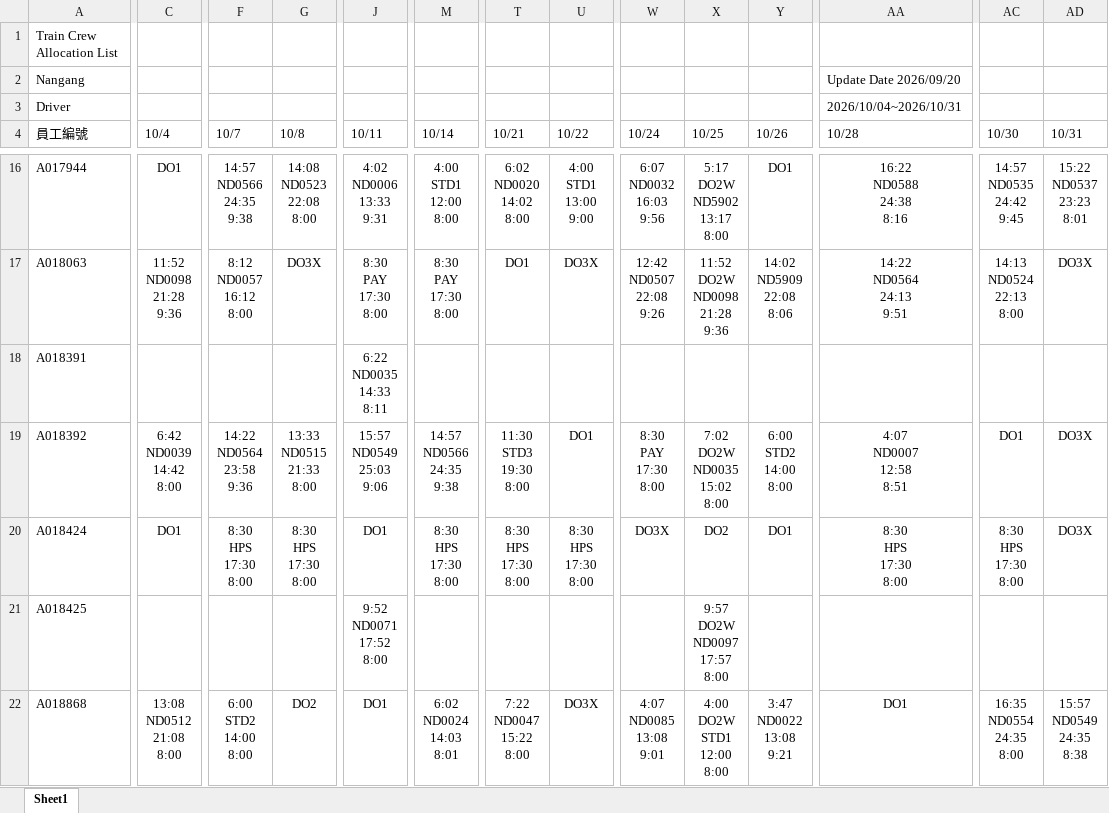
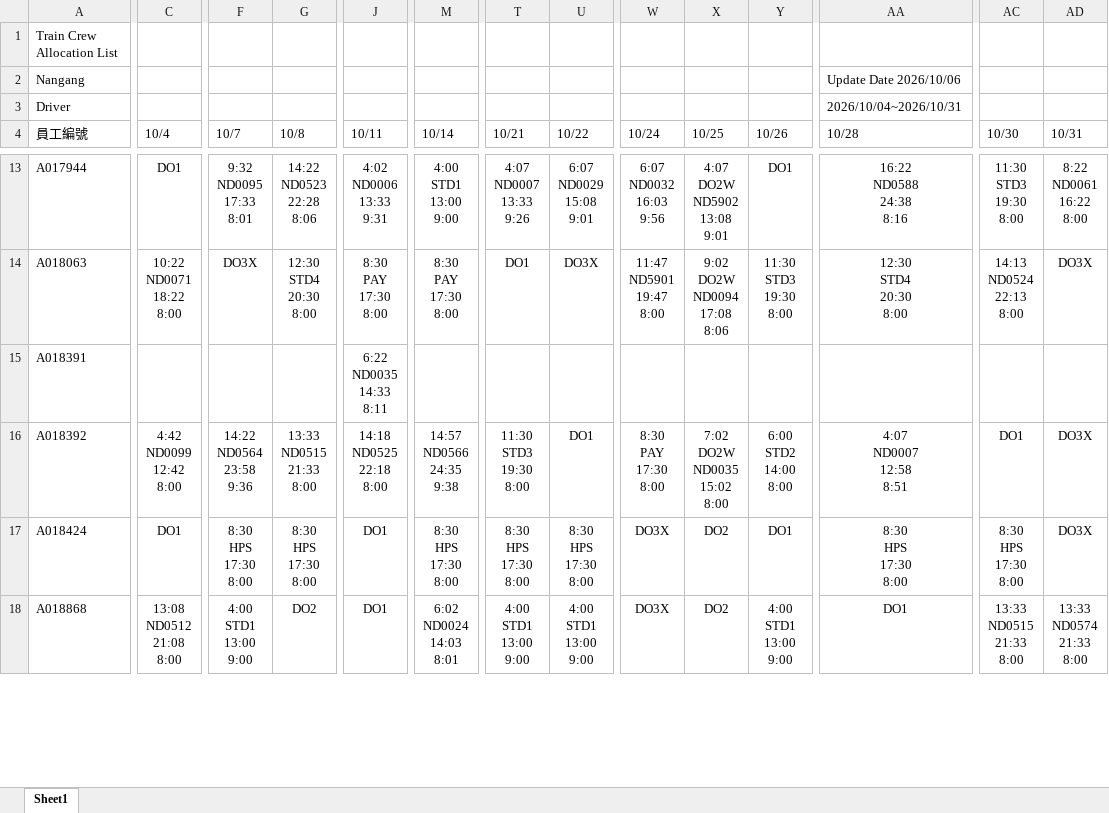
Before and after one commit to leooel911/TTN-duty, an Excel workbook: data/TTN/最新版班表/2026-10/TTN_TD.xlsx, sheet Sheet1, drawn as a sheet; only a part is shown, gaps mark what is left out; values as stored, in another font and other column widths than the file's, no borders; removed rows and columns are numbered as before the commit, all else as after; rows hold the shown columns only; ↵ is a line break in a cell; the diff covers the shown part only; the diff names each change by its address in the sheet, - before the commit and + after, or states it on an @@ line.

```diff
--- a/data/TTN/最新版班表/2026-10/TTN_TD.xlsx (sheet Sheet1)
+++ b/data/TTN/最新版班表/2026-10/TTN_TD.xlsx (sheet Sheet1)
-AA2 (10/28): Update Date 2026/09/20
+AA2 (10/28): Update Date 2026/10/06
-F13 (10/7): 14:57 ↵ ND0566 ↵ 24:35 ↵ 9:38
+F13 (10/7): 9:32 ↵ ND0095 ↵ 17:33 ↵ 8:01
-G13 (10/8): 14:08 ↵ ND0523 ↵ 22:08 ↵ 8:00
+G13 (10/8): 14:22 ↵ ND0523 ↵ 22:28 ↵ 8:06
-M13 (10/14): 4:00 ↵ STD1 ↵ 12:00 ↵ 8:00
+M13 (10/14): 4:00 ↵ STD1 ↵ 13:00 ↵ 9:00
-T13 (10/21): 6:02 ↵ ND0020 ↵ 14:02 ↵ 8:00
+T13 (10/21): 4:07 ↵ ND0007 ↵ 13:33 ↵ 9:26
-U13 (10/22): 4:00 ↵ STD1 ↵ 13:00 ↵ 9:00
+U13 (10/22): 6:07 ↵ ND0029 ↵ 15:08 ↵ 9:01
-X13 (10/25): 5:17 ↵ DO2W ↵ ND5902 ↵ 13:17 ↵ 8:00
+X13 (10/25): 4:07 ↵ DO2W ↵ ND5902 ↵ 13:08 ↵ 9:01
-AC13 (10/30): 14:57 ↵ ND0535 ↵ 24:42 ↵ 9:45
+AC13 (10/30): 11:30 ↵ STD3 ↵ 19:30 ↵ 8:00
-AD13 (10/31): 15:22 ↵ ND0537 ↵ 23:23 ↵ 8:01
+AD13 (10/31): 8:22 ↵ ND0061 ↵ 16:22 ↵ 8:00
-C14 (10/4): 11:52 ↵ ND0098 ↵ 21:28 ↵ 9:36
+C14 (10/4): 10:22 ↵ ND0071 ↵ 18:22 ↵ 8:00
-F14 (10/7): 8:12 ↵ ND0057 ↵ 16:12 ↵ 8:00
+F14 (10/7): DO3X
-G14 (10/8): DO3X
+G14 (10/8): 12:30 ↵ STD4 ↵ 20:30 ↵ 8:00
-W14 (10/24): 12:42 ↵ ND0507 ↵ 22:08 ↵ 9:26
+W14 (10/24): 11:47 ↵ ND5901 ↵ 19:47 ↵ 8:00
-X14 (10/25): 11:52 ↵ DO2W ↵ ND0098 ↵ 21:28 ↵ 9:36
+X14 (10/25): 9:02 ↵ DO2W ↵ ND0094 ↵ 17:08 ↵ 8:06
-Y14 (10/26): 14:02 ↵ ND5909 ↵ 22:08 ↵ 8:06
+Y14 (10/26): 11:30 ↵ STD3 ↵ 19:30 ↵ 8:00
-AA14 (10/28): 14:22 ↵ ND0564 ↵ 24:13 ↵ 9:51
+AA14 (10/28): 12:30 ↵ STD4 ↵ 20:30 ↵ 8:00
-C16 (10/4): 6:42 ↵ ND0039 ↵ 14:42 ↵ 8:00
+C16 (10/4): 4:42 ↵ ND0099 ↵ 12:42 ↵ 8:00
-J16 (10/11): 15:57 ↵ ND0549 ↵ 25:03 ↵ 9:06
+J16 (10/11): 14:18 ↵ ND0525 ↵ 22:18 ↵ 8:00
-row 21: A018425 |  |  |  | 9:52 ↵ ND0071 ↵ 17:52 ↵ 8:00 |  |  |  |  | 9:57 ↵ DO2W ↵ ND0097 ↵ 17:57 ↵ 8:00
-F18 (10/7): 6:00 ↵ STD2 ↵ 14:00 ↵ 8:00
+F18 (10/7): 4:00 ↵ STD1 ↵ 13:00 ↵ 9:00
-T18 (10/21): 7:22 ↵ ND0047 ↵ 15:22 ↵ 8:00
+T18 (10/21): 4:00 ↵ STD1 ↵ 13:00 ↵ 9:00
-U18 (10/22): DO3X
+U18 (10/22): 4:00 ↵ STD1 ↵ 13:00 ↵ 9:00
-W18 (10/24): 4:07 ↵ ND0085 ↵ 13:08 ↵ 9:01
+W18 (10/24): DO3X
-X18 (10/25): 4:00 ↵ DO2W ↵ STD1 ↵ 12:00 ↵ 8:00
+X18 (10/25): DO2
-Y18 (10/26): 3:47 ↵ ND0022 ↵ 13:08 ↵ 9:21
+Y18 (10/26): 4:00 ↵ STD1 ↵ 13:00 ↵ 9:00
-AC18 (10/30): 16:35 ↵ ND0554 ↵ 24:35 ↵ 8:00
+AC18 (10/30): 13:33 ↵ ND0515 ↵ 21:33 ↵ 8:00
-AD18 (10/31): 15:57 ↵ ND0549 ↵ 24:35 ↵ 8:38
+AD18 (10/31): 13:33 ↵ ND0574 ↵ 21:33 ↵ 8:00
```
Also changed, not shown: 6 removed rows and 493 edited cells elsewhere in this sheet, data/TTC/最新版班表/2026-10/TTC_TA.xlsx, data/TTC/最新版班表/2026-10/TTC_TD.xlsx, 12 other files.
